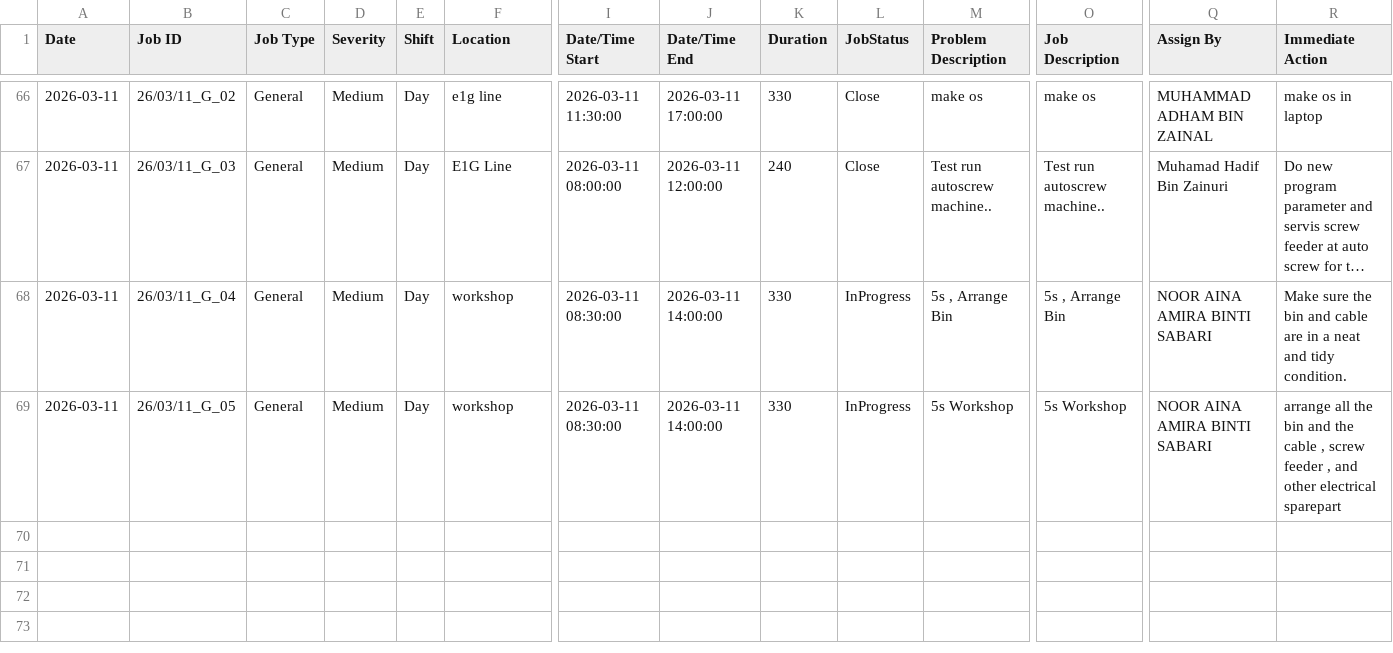
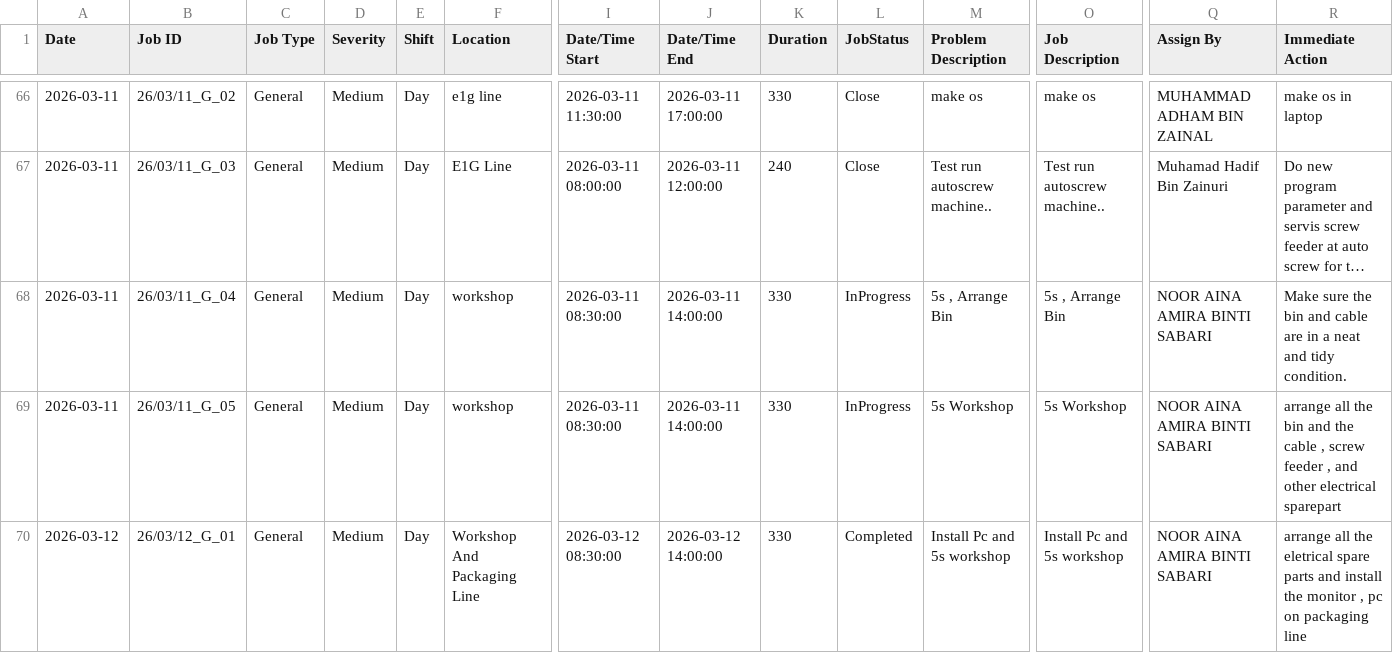
Before and after one commit to azlihanifiah/ME-Dashboard, a CSV file: data/breakdown_export.csv, drawn as a sheet; only a part is shown, gaps mark what is left out; long unchanged cells end in …; rows hold the shown columns only; the diff names each change by its address in the sheet, - before the commit and + after, or states it on an @@ line.

Commit message:
Auto-save: Update breakdown report (2026-03-12 13:14:17)

```diff
--- a/data/breakdown_export.csv
+++ b/data/breakdown_export.csv
+row 70: 2026-03-12 | 26/03/12_G_01 | General | Medium | Day | Workshop And Packaging Line | 2026-03-12 08:30:00 | 2026-03-12 14:00:00 | 330 | Completed | Install Pc and 5s workshop | Install Pc and 5s workshop | NOOR AINA AMIRA BINTI SABARI | arrange all the eletrical spare parts and install the monitor , pc on packaging line
```
Also changed, not shown: 1 other file.
